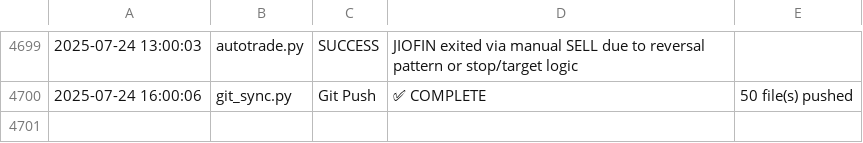
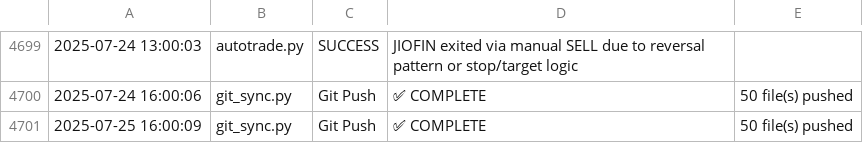
Before and after one commit to naveenstar3/Dhanbot_Trading, a CSV file: dhan_autotrader/bot_execution_log.csv, drawn as a sheet; only a part is shown, gaps mark what is left out; the diff names each change by its address in the sheet, - before the commit and + after, or states it on an @@ line.

Commit message:
✪ Auto push: *.csv, *.py @ 2025-07-26 16:00

```diff
--- a/dhan_autotrader/bot_execution_log.csv
+++ b/dhan_autotrader/bot_execution_log.csv
+row 4701: 2025-07-25 16:00:09 | git_sync.py | Git Push | ✅ COMPLETE | 50 file(s) pushed
```
Also changed, not shown: 3 other files.
